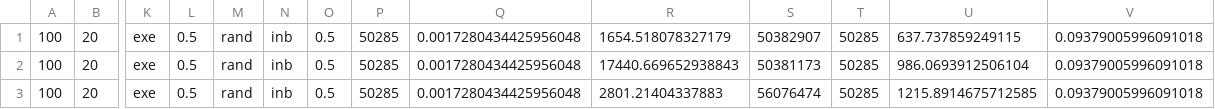
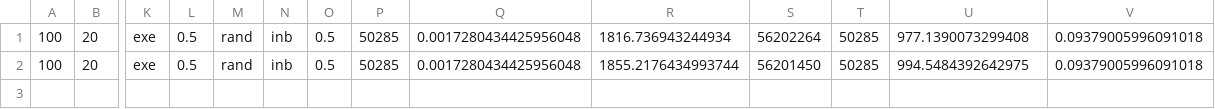
Before and after one commit to NgWJ422/Battery_SoC_Estimation_Using_RSNN, a CSV file: simulation_analysis.csv, drawn as a sheet; only a part is shown, gaps mark what is left out; rows hold the shown columns only; the diff names each change by its address in the sheet, - before the commit and + after, or states it on an @@ line.

```diff
--- a/simulation_analysis.csv
+++ b/simulation_analysis.csv
-R1: 1654.518078327179
+R1: 1816.736943244934
-S1: 50382907
+S1: 56202264
-U1: 637.737859249115
+U1: 977.1390073299408
-R2: 17440.669652938843
+R2: 1855.2176434993744
-S2: 50381173
+S2: 56201450
-U2: 986.0693912506104
+U2: 994.5484392642975
-row 3: 100 | 20 | exe | 0.5 | rand | inb | 0.5 | 50285 | 0.0017280434425956048 | 2801.21404337883 | 56076474 | 50285 | 1215.8914675712585 | 0.09379005996091018
```
Also changed, not shown: 1 other file.
